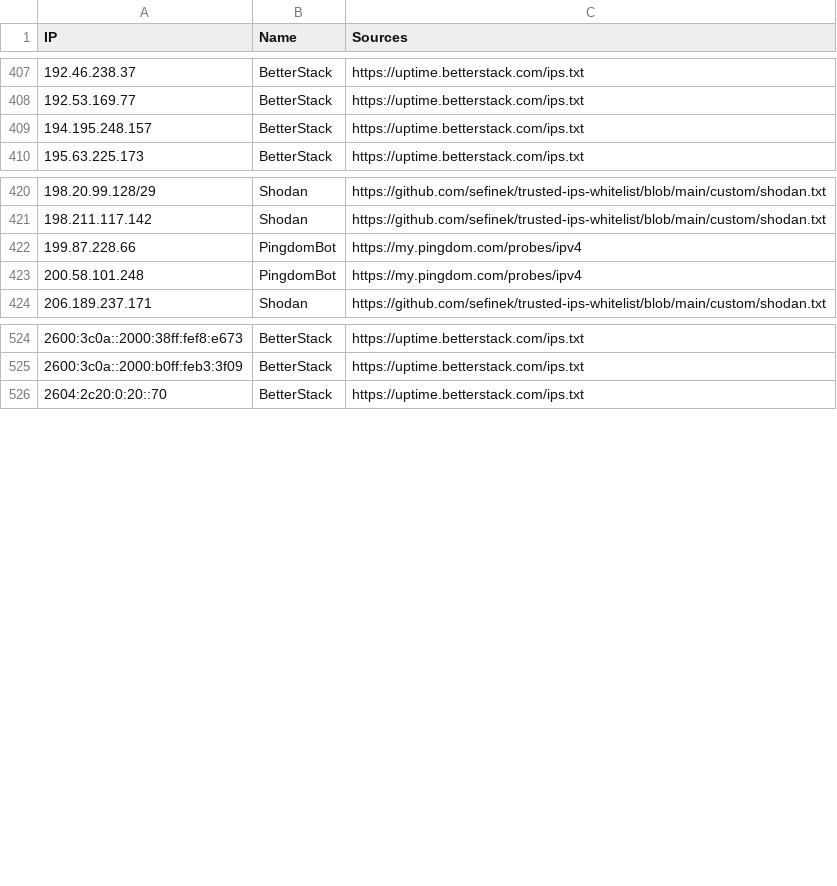
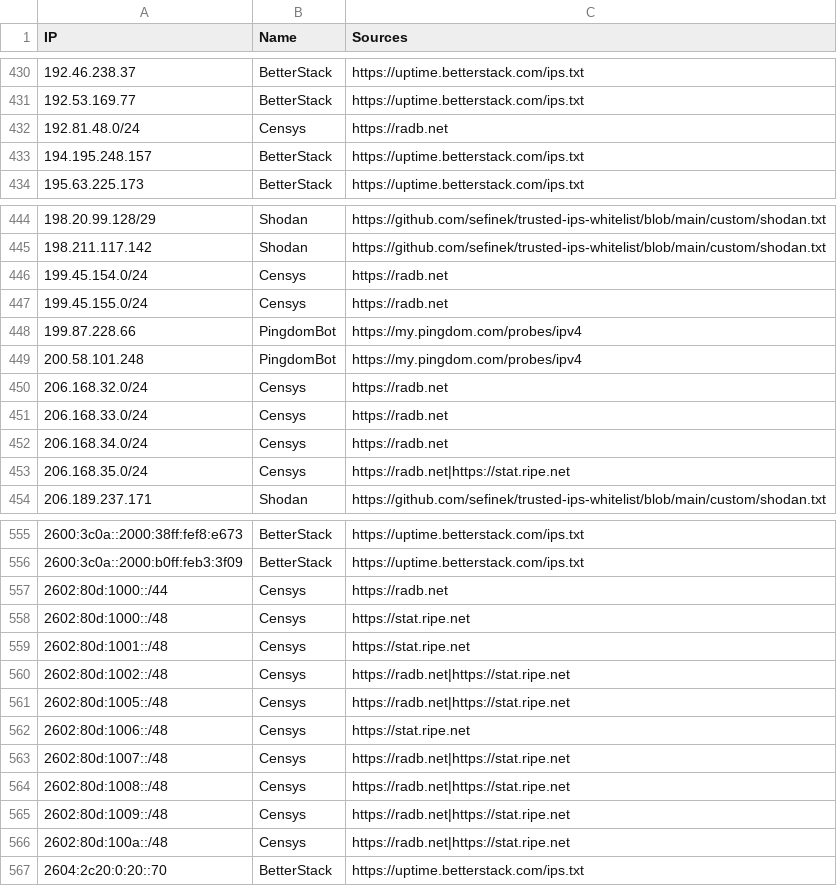
Before and after one commit to sefinek/trusted-ips-whitelist, a CSV file: lists/all-monitoring-ips.csv, drawn as a sheet; only a part is shown, gaps mark what is left out; the diff covers the shown part only.

```diff
--- a/lists/all-monitoring-ips.csv
+++ b/lists/all-monitoring-ips.csv
@@ -408,2 +431,3 @@ IP,Name,Sources
 192.53.169.77,BetterStack,https://uptime.betterstack.com/ips.txt
+192.81.48.0/24,Censys,https://radb.net
 194.195.248.157,BetterStack,https://uptime.betterstack.com/ips.txt
@@ -421,4 +445,10 @@ IP,Name,Sources
 198.211.117.142,Shodan,https://github.com/sefinek/trusted-ips-whitelist/blob/main/custom/shodan.txt
+199.45.154.0/24,Censys,https://radb.net
+199.45.155.0/24,Censys,https://radb.net
 199.87.228.66,PingdomBot,https://my.pingdom.com/probes/ipv4
 200.58.101.248,PingdomBot,https://my.pingdom.com/probes/ipv4
+206.168.32.0/24,Censys,https://radb.net
+206.168.33.0/24,Censys,https://radb.net
+206.168.34.0/24,Censys,https://radb.net
+206.168.35.0/24,Censys,https://radb.net|https://stat.ripe.net
 206.189.237.171,Shodan,https://github.com/sefinek/trusted-ips-whitelist/blob/main/custom/shodan.txt
@@ -525,2 +556,12 @@ IP,Name,Sources
 2600:3c0a::2000:b0ff:feb3:3f09,BetterStack,https://uptime.betterstack.com/ips.txt
+2602:80d:1000::/44,Censys,https://radb.net
+2602:80d:1000::/48,Censys,https://stat.ripe.net
+2602:80d:1001::/48,Censys,https://stat.ripe.net
+2602:80d:1002::/48,Censys,https://radb.net|https://stat.ripe.net
+2602:80d:1005::/48,Censys,https://radb.net|https://stat.ripe.net
+2602:80d:1006::/48,Censys,https://stat.ripe.net
+2602:80d:1007::/48,Censys,https://radb.net|https://stat.ripe.net
+2602:80d:1008::/48,Censys,https://radb.net|https://stat.ripe.net
+2602:80d:1009::/48,Censys,https://radb.net|https://stat.ripe.net
+2602:80d:100a::/48,Censys,https://radb.net|https://stat.ripe.net
 2604:2c20:0:20::70,BetterStack,https://uptime.betterstack.com/ips.txt
```
Also changed, not shown: 25 added rows elsewhere in this file, lists/all-crawlers-ips.csv, 14 other files.
